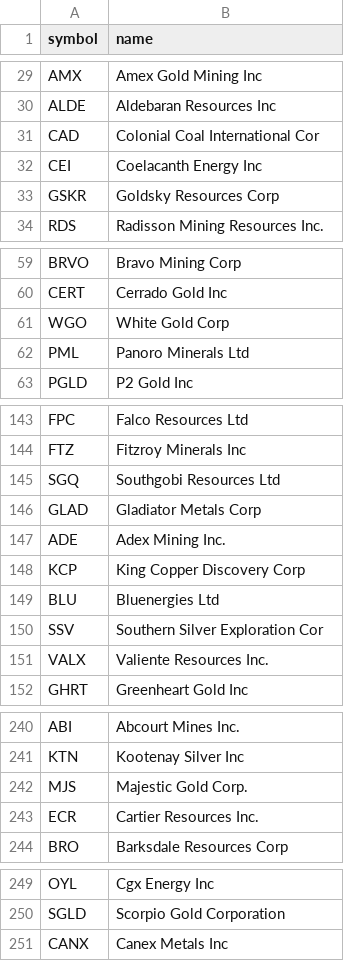
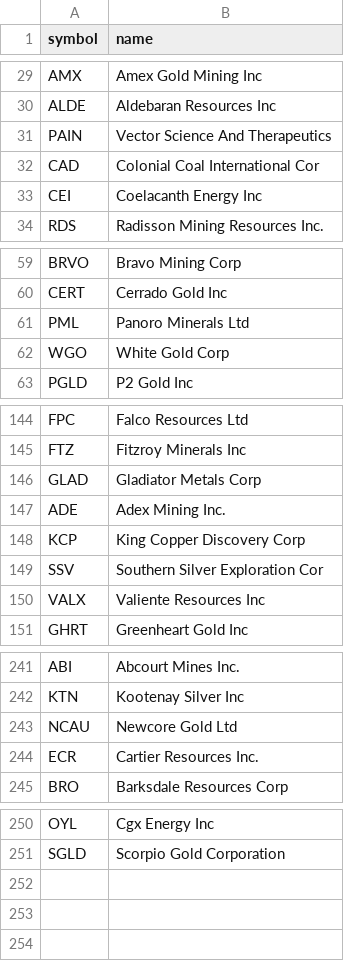
Before and after one commit to bonesy780/Bonesy-Stock-Site, a CSV file: data/constituents/tsxv.csv, drawn as a sheet; only a part is shown, gaps mark what is left out; the diff covers the shown part only.

```diff
--- a/data/constituents/tsxv.csv
+++ b/data/constituents/tsxv.csv
@@ -30,5 +30,5 @@ AMX,Amex Gold Mining Inc
 ALDE,Aldebaran Resources Inc
+PAIN,Vector Science And Therapeutics
 CAD,Colonial Coal International Cor
 CEI,Coelacanth Energy Inc
-GSKR,Goldsky Resources Corp
 RDS,Radisson Mining Resources Inc.
@@ -60,4 +60,4 @@ BRVO,Bravo Mining Corp
 CERT,Cerrado Gold Inc
+PML,Panoro Minerals Ltd
 WGO,White Gold Corp
-PML,Panoro Minerals Ltd
 PGLD,P2 Gold Inc
@@ -144,3 +145,2 @@ FPC,Falco Resources Ltd
 FTZ,Fitzroy Minerals Inc
-SGQ,Southgobi Resources Ltd
 GLAD,Gladiator Metals Corp
@@ -148,5 +148,4 @@ ADE,Adex Mining Inc.
 KCP,King Copper Discovery Corp
-BLU,Bluenergies Ltd
 SSV,Southern Silver Exploration Cor
-VALX,Valiente Resources Inc.
+VALX,Valiente Resources Inc
 GHRT,Greenheart Gold Inc
@@ -241,3 +242,3 @@ ABI,Abcourt Mines Inc.
 KTN,Kootenay Silver Inc
-MJS,Majestic Gold Corp.
+NCAU,Newcore Gold Ltd
 ECR,Cartier Resources Inc.
@@ -250,2 +251 @@ OYL,Cgx Energy Inc
 SGLD,Scorpio Gold Corporation
-CANX,Canex Metals Inc
```
Also changed, not shown: 8 moved rows and 1 edited cell elsewhere in this file, data/constituents/dow.csv.
